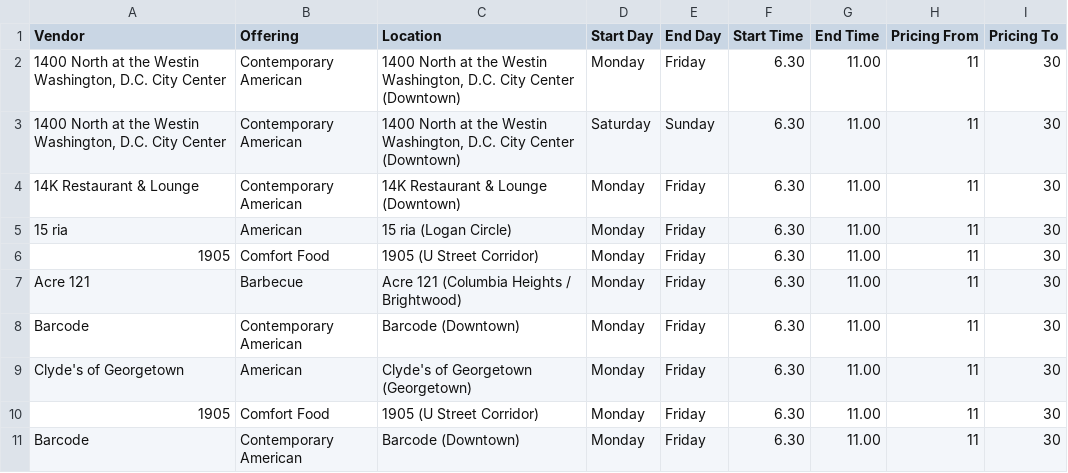
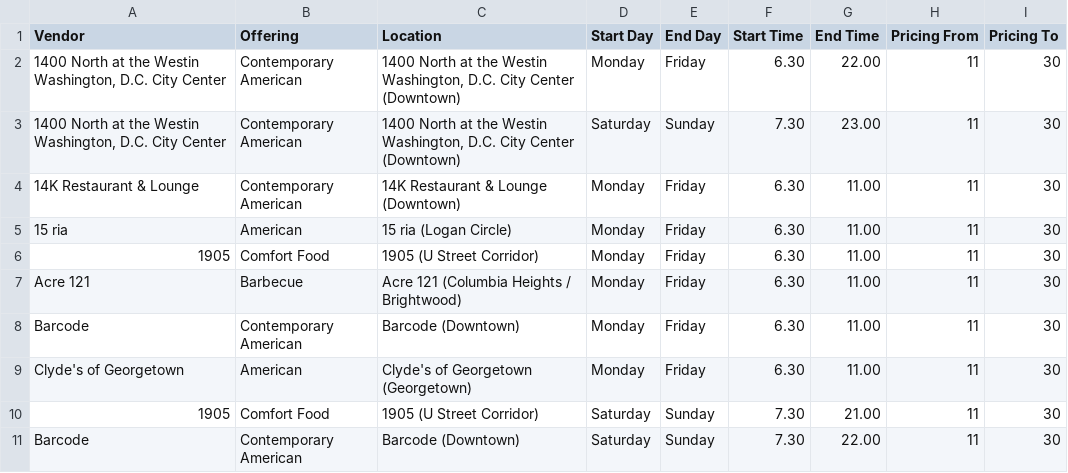
Before and after one commit to Didd/csv-repo, a CSV file: offering_schedule_day_based.csv, drawn as a sheet.

Commit message:
fix: change day and time to avoid duplicates

```diff
--- a/offering_schedule_day_based.csv
+++ b/offering_schedule_day_based.csv
@@ -1,4 +1,4 @@
 Vendor,Offering,Location,Start Day,End Day,Start Time,End Time,Pricing From,Pricing To
-"1400 North at the Westin Washington, D.C. City Center",Contemporary American,"1400 North at the Westin Washington, D.C. City Center (Downtown)",Monday,Friday,6.30,11.00,11,30
-"1400 North at the Westin Washington, D.C. City Center",Contemporary American,"1400 North at the Westin Washington, D.C. City Center (Downtown)",Saturday,Sunday,6.30,11.00,11,30
+"1400 North at the Westin Washington, D.C. City Center",Contemporary American,"1400 North at the Westin Washington, D.C. City Center (Downtown)",Monday,Friday,6.30,22.00,11,30
+"1400 North at the Westin Washington, D.C. City Center",Contemporary American,"1400 North at the Westin Washington, D.C. City Center (Downtown)",Saturday,Sunday,7.30,23.00,11,30
 14K Restaurant & Lounge,Contemporary American,14K Restaurant & Lounge (Downtown),Monday,Friday,6.30,11.00,11,30
@@ -9,3 +9,3 @@ Barcode,Contemporary American,Barcode (Downtown),Monday,Friday,6.30,11.00,11,30
 Clyde's of Georgetown,American,Clyde's of Georgetown (Georgetown),Monday,Friday,6.30,11.00,11,30
-1905,Comfort Food,1905 (U Street Corridor),Monday,Friday,6.30,11.00,11,30
-Barcode,Contemporary American,Barcode (Downtown),Monday,Friday,6.30,11.00,11,30
+1905,Comfort Food,1905 (U Street Corridor),Saturday,Sunday,7.30,21.00,11,30
+Barcode,Contemporary American,Barcode (Downtown),Saturday,Sunday,7.30,22.00,11,30
```
